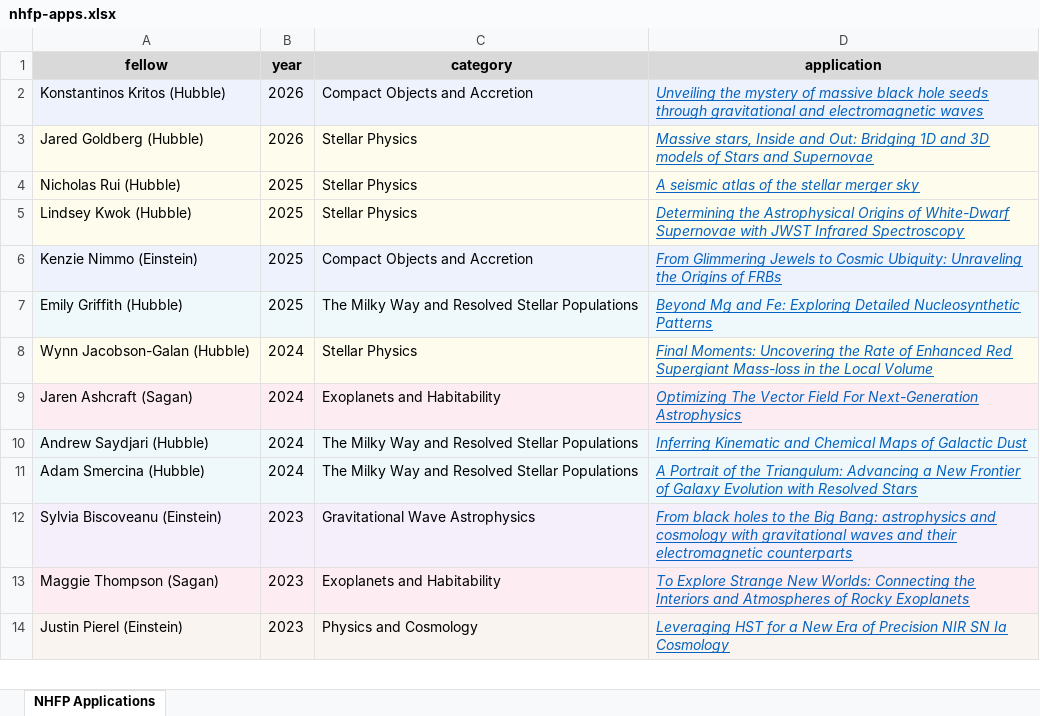
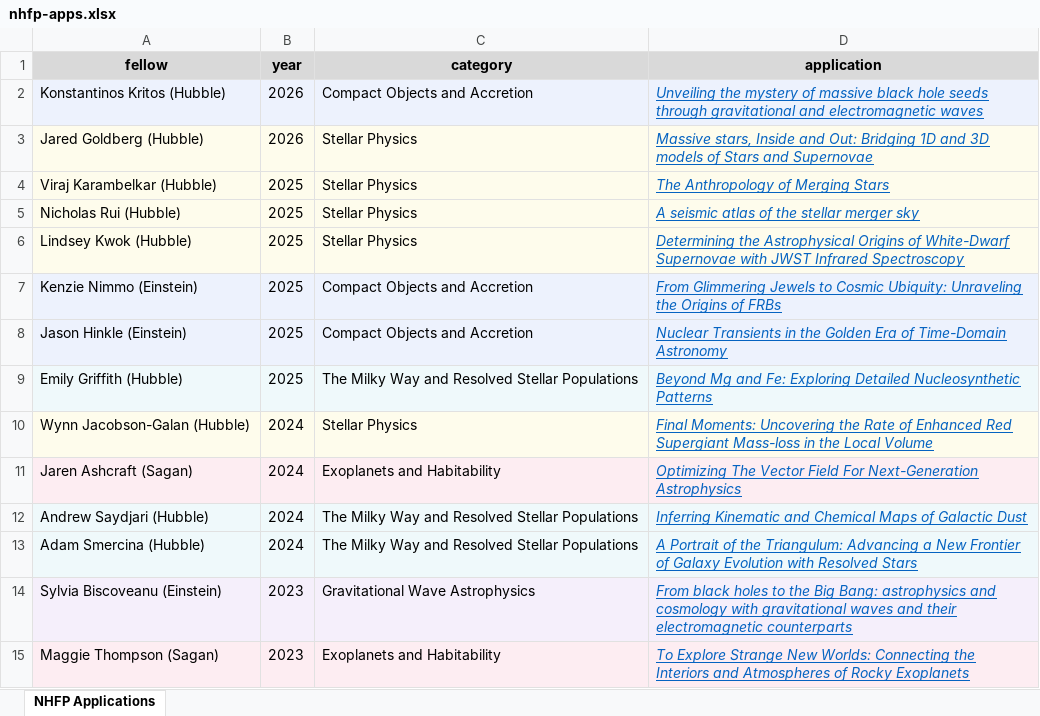
Before and after one commit to AMP-UP/amp-up.github.io, an Excel workbook: nhfp-apps/nhfp-apps.xlsx, sheet NHFP Applications, drawn as a sheet; only a part is shown; the shorter side is filled out with more unchanged rows; values as stored, in another font and other column widths than the file's, no borders; the diff names each change by its address in the sheet, - before the commit and + after, or states it on an @@ line.

Commit message:
Add apps: Viraj Karambelkar, Jason Hinkle

```diff
--- a/nhfp-apps/nhfp-apps.xlsx (sheet NHFP Applications)
+++ b/nhfp-apps/nhfp-apps.xlsx (sheet NHFP Applications)
+row 4: Viraj Karambelkar (Hubble) | 2025 | Stellar Physics | The Anthropology of Merging Stars
+row 8: Jason Hinkle (Einstein) | 2025 | Compact Objects and Accretion | Nuclear Transients in the Golden Era of Time-Domain Astronomy
```
Also changed, not shown: 6 other files.
